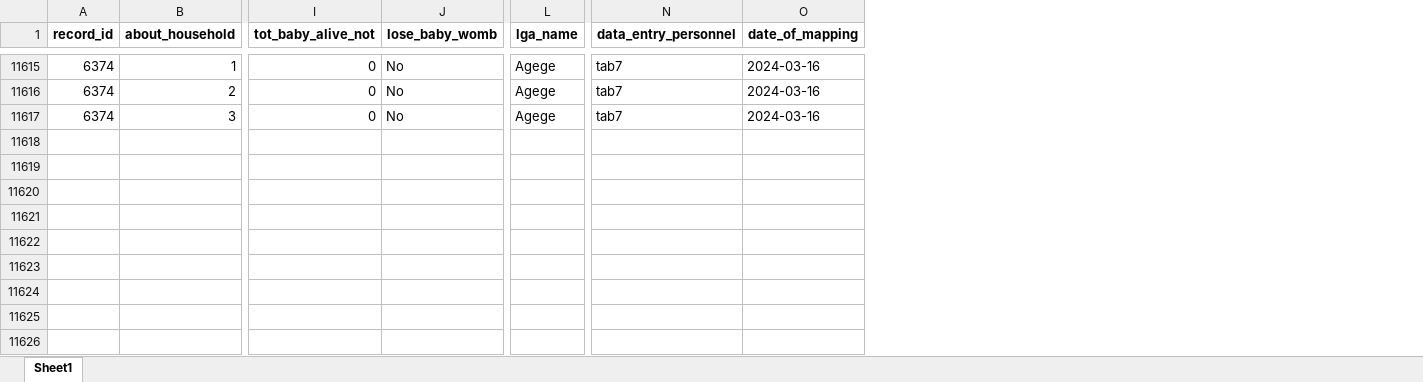
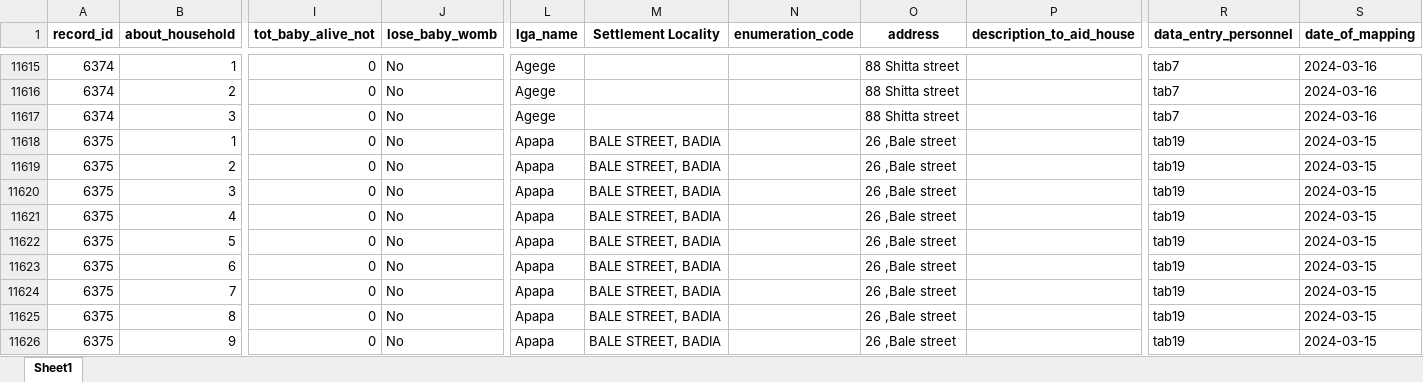
Before and after one commit to concentratdhamm/LVASA, an Excel workbook: About_the_household.xlsx, sheet Sheet1, drawn as a sheet; only a part is shown, gaps mark what is left out; values as stored, in another font and other column widths than the file's, no borders; rows hold the shown columns only; the diff covers the shown part only; the diff names each change by its address in the sheet, - before the commit and + after, or states it on an @@ line.

```diff
--- a/About_the_household.xlsx (sheet Sheet1)
+++ b/About_the_household.xlsx (sheet Sheet1)
+column M (Settlement Locality), empty
+column N (enumeration_code), empty
+column O (address), rows 11615-11617: all 88 Shitta street
+column P (description_to_aid_house), empty
+row 11618: 6375 | 1 | 0 | No | Apapa | BALE STREET, BADIA |  | 26 ,Bale street |  | tab19 | 2024-03-15
+row 11619: 6375 | 2 | 0 | No | Apapa | BALE STREET, BADIA |  | 26 ,Bale street |  | tab19 | 2024-03-15
+row 11620: 6375 | 3 | 0 | No | Apapa | BALE STREET, BADIA |  | 26 ,Bale street |  | tab19 | 2024-03-15
+row 11621: 6375 | 4 | 0 | No | Apapa | BALE STREET, BADIA |  | 26 ,Bale street |  | tab19 | 2024-03-15
+row 11622: 6375 | 5 | 0 | No | Apapa | BALE STREET, BADIA |  | 26 ,Bale street |  | tab19 | 2024-03-15
+row 11623: 6375 | 6 | 0 | No | Apapa | BALE STREET, BADIA |  | 26 ,Bale street |  | tab19 | 2024-03-15
+row 11624: 6375 | 7 | 0 | No | Apapa | BALE STREET, BADIA |  | 26 ,Bale street |  | tab19 | 2024-03-15
+row 11625: 6375 | 8 | 0 | No | Apapa | BALE STREET, BADIA |  | 26 ,Bale street |  | tab19 | 2024-03-15
+row 11626: 6375 | 9 | 0 | No | Apapa | BALE STREET, BADIA |  | 26 ,Bale street |  | tab19 | 2024-03-15
```
Also changed, not shown: 78 added rows elsewhere in this sheet, Maternal_death_tracking.xlsx, Pregnant_woman.xlsx, 10 other files.
